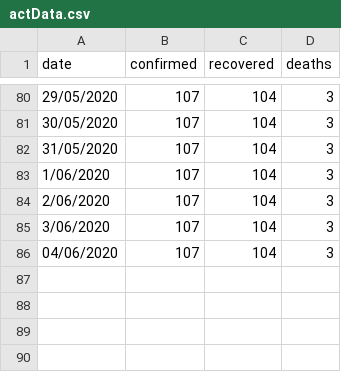
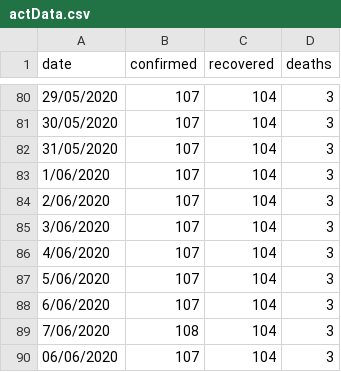
Before and after one commit to MarkusMannheim/act-coronavirus-teaser, a CSV file: resources/actData.csv, drawn as a sheet; only a part is shown, gaps mark what is left out.

Commit message:
update

```diff
--- a/resources/actData.csv
+++ b/resources/actData.csv
@@ -85,2 +85,6 @@ date,confirmed,recovered,deaths
 3/06/2020,107,104,3
-04/06/2020,107,104,3
+4/06/2020,107,104,3
+5/06/2020,107,104,3
+6/06/2020,107,104,3
+7/06/2020,108,104,3
+06/06/2020,107,104,3
```
